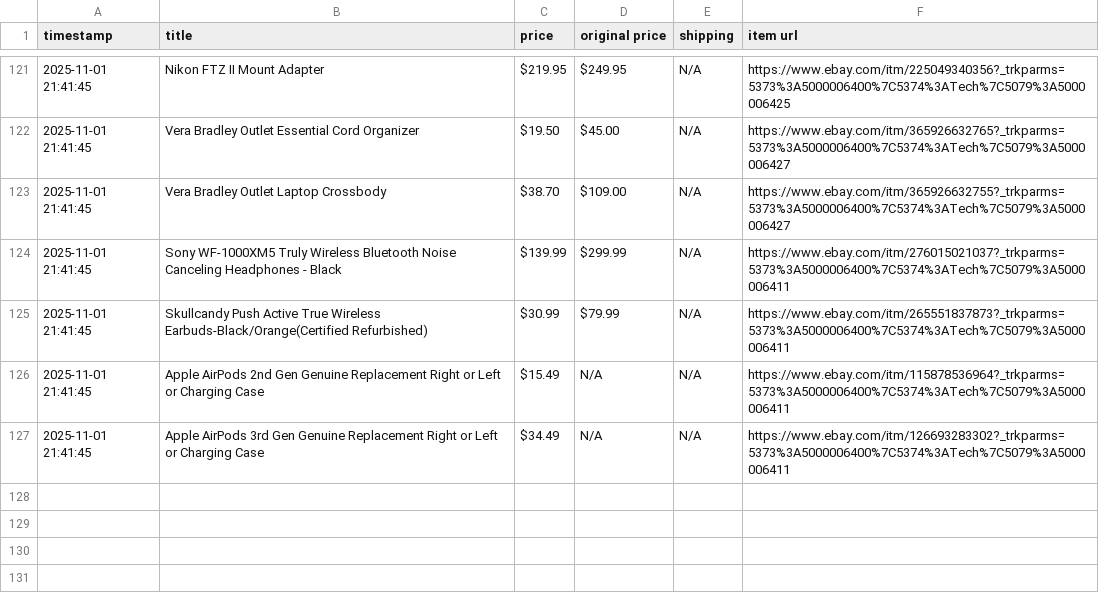
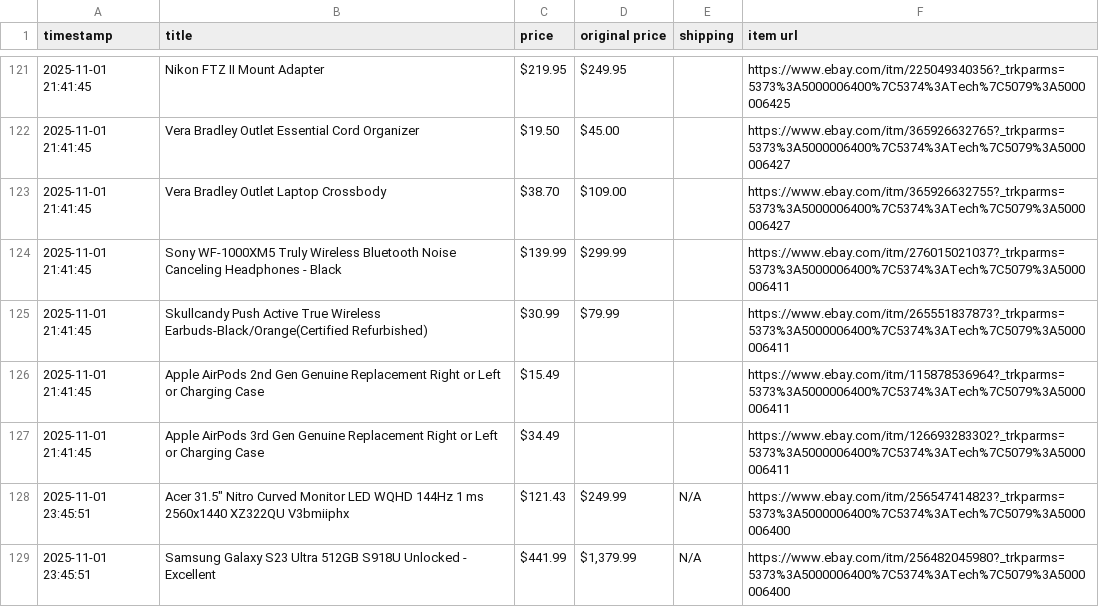
Before and after one commit to soueidat30/ebay_tech, a CSV file: ebay_tech_deals.csv, drawn as a sheet; only a part is shown, gaps mark what is left out; the diff covers the shown part only.

```diff
--- a/ebay_tech_deals.csv
+++ b/ebay_tech_deals.csv
@@ -121,7 +121,9 @@ timestamp,title,price,original price,shipping,item url
-2025-11-01 21:41:45,Nikon FTZ II Mount Adapter,$219.95,$249.95,N/A,https://www.ebay.com/itm/225049340356?_trkparms=5373%3A5000006400%7C5374%3ATech%7C5079%3A5000006425
-2025-11-01 21:41:45,Vera Bradley Outlet Essential Cord Organizer,$19.50,$45.00,N/A,https://www.ebay.com/itm/365926632765?_trkparms=5373%3A5000006400%7C5374%3ATech%7C5079%3A5000006427
-2025-11-01 21:41:45,Vera Bradley Outlet Laptop Crossbody,$38.70,$109.00,N/A,https://www.ebay.com/itm/365926632755?_trkparms=5373%3A5000006400%7C5374%3ATech%7C5079%3A5000006427
-2025-11-01 21:41:45,Sony WF-1000XM5 Truly Wireless Bluetooth Noise Canceling Headphones - Black,$139.99,$299.99,N/A,https://www.ebay.com/itm/276015021037?_trkparms=5373%3A5000006400%7C5374%3ATech%7C5079%3A5000006411
-2025-11-01 21:41:45,Skullcandy Push Active True Wireless Earbuds-Black/Orange(Certified Refurbished),$30.99,$79.99,N/A,https://www.ebay.com/itm/265551837873?_trkparms=5373%3A5000006400%7C5374%3ATech%7C5079%3A5000006411
-2025-11-01 21:41:45,Apple AirPods 2nd Gen Genuine Replacement Right or Left or Charging Case,$15.49,N/A,N/A,https://www.ebay.com/itm/115878536964?_trkparms=5373%3A5000006400%7C5374%3ATech%7C5079%3A5000006411
-2025-11-01 21:41:45,Apple AirPods 3rd Gen Genuine Replacement Right or Left or Charging Case,$34.49,N/A,N/A,https://www.ebay.com/itm/126693283302?_trkparms=5373%3A5000006400%7C5374%3ATech%7C5079%3A5000006411
+2025-11-01 21:41:45,Nikon FTZ II Mount Adapter,$219.95,$249.95,,https://www.ebay.com/itm/225049340356?_trkparms=5373%3A5000006400%7C5374%3ATech%7C5079%3A5000006425
+2025-11-01 21:41:45,Vera Bradley Outlet Essential Cord Organizer,$19.50,$45.00,,https://www.ebay.com/itm/365926632765?_trkparms=5373%3A5000006400%7C5374%3ATech%7C5079%3A5000006427
+2025-11-01 21:41:45,Vera Bradley Outlet Laptop Crossbody,$38.70,$109.00,,https://www.ebay.com/itm/365926632755?_trkparms=5373%3A5000006400%7C5374%3ATech%7C5079%3A5000006427
+2025-11-01 21:41:45,Sony WF-1000XM5 Truly Wireless Bluetooth Noise Canceling Headphones - Black,$139.99,$299.99,,https://www.ebay.com/itm/276015021037?_trkparms=5373%3A5000006400%7C5374%3ATech%7C5079%3A5000006411
+2025-11-01 21:41:45,Skullcandy Push Active True Wireless Earbuds-Black/Orange(Certified Refurbished),$30.99,$79.99,,https://www.ebay.com/itm/265551837873?_trkparms=5373%3A5000006400%7C5374%3ATech%7C5079%3A5000006411
+2025-11-01 21:41:45,Apple AirPods 2nd Gen Genuine Replacement Right or Left or Charging Case,$15.49,,,https://www.ebay.com/itm/115878536964?_trkparms=5373%3A5000006400%7C5374%3ATech%7C5079%3A5000006411
+2025-11-01 21:41:45,Apple AirPods 3rd Gen Genuine Replacement Right or Left or Charging Case,$34.49,,,https://www.ebay.com/itm/126693283302?_trkparms=5373%3A5000006400%7C5374%3ATech%7C5079%3A5000006411
+2025-11-01 23:45:51,"Acer 31.5"" Nitro Curved Monitor LED WQHD 144Hz 1 ms 2560x1440 XZ322QU V3bmiiphx",$121.43,$249.99,N/A,https://www.ebay.com/itm/256547414823?_trkparms=5373%3A5000006400%7C5374%3ATech%7C5079%3A5000006400
+2025-11-01 23:45:51,Samsung Galaxy S23 Ultra 512GB S918U Unlocked - Excellent,$441.99,"$1,379.99",N/A,https://www.ebay.com/itm/256482045980?_trkparms=5373%3A5000006400%7C5374%3ATech%7C5079%3A5000006400
```
Also changed, not shown: 33 edited cells elsewhere in this file.
